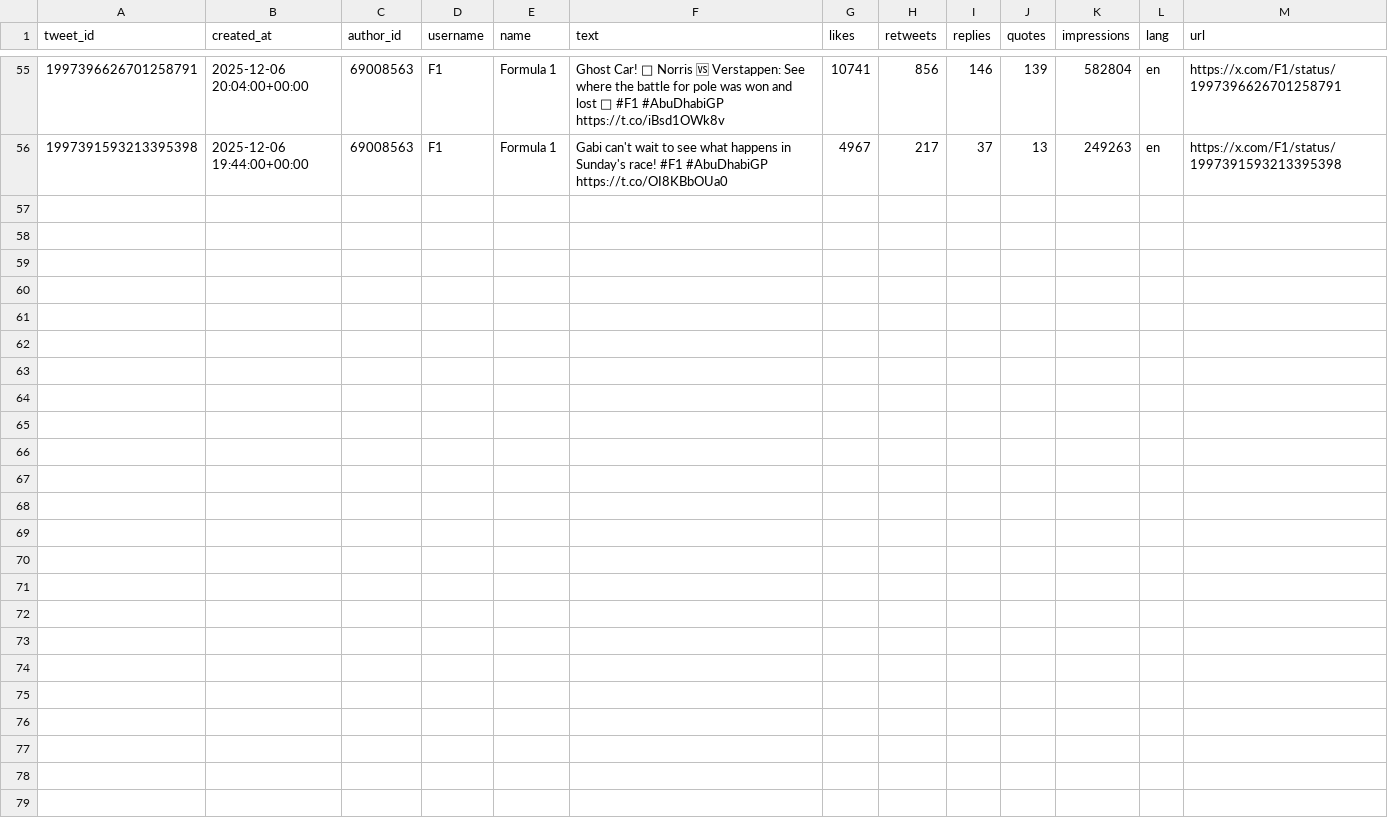
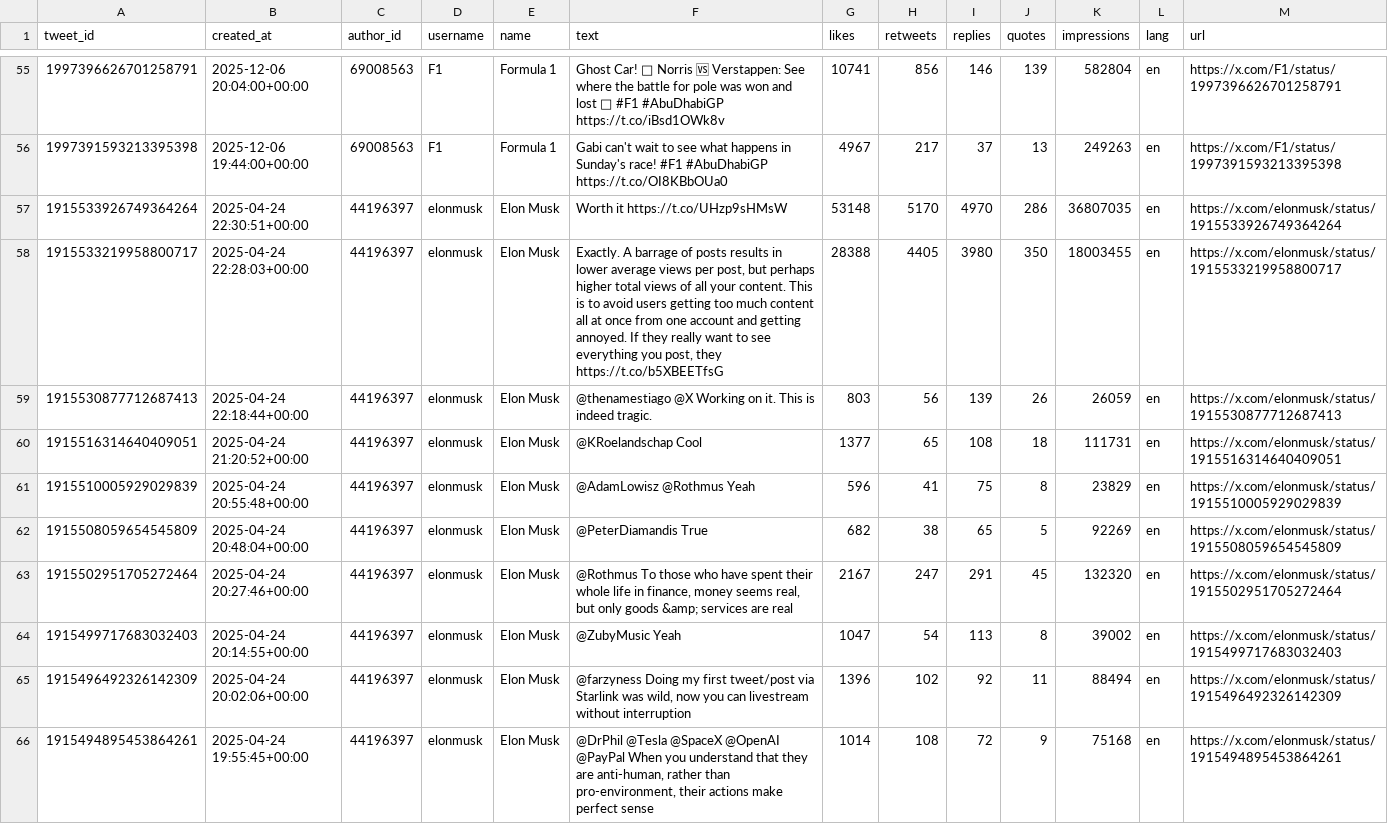
Before and after one commit to aryan-cs/grok-trader, a CSV file: datafeed/x/tweets_data.csv (was tweets_data.csv), drawn as a sheet; only a part is shown, gaps mark what is left out; the diff names each change by its address in the sheet, - before the commit and + after, or states it on an @@ line.

```diff
--- a/tweets_data.csv
+++ b/datafeed/x/tweets_data.csv
+row 57: 1915533926749364264 | 2025-04-24 22:30:51+00:00 | 44196397 | elonmusk | Elon Musk | Worth it https://t.co/UHzp9sHMsW | 53148 | 5170 | 4970 | 286 | 36807035 | en | https://x.com/elonmusk/status/1915533926749364264
+row 58: 1915533219958800717 | 2025-04-24 22:28:03+00:00 | 44196397 | elonmusk | Elon Musk | Exactly. A barrage of posts results in lower average views per post, but perhaps higher total views of all your content. This is to avoid users getting too much content all at once from one account and getting annoyed. If they really want to see everything you post, they https://t.co/b5XBEETfsG | 28388 | 4405 | 3980 | 350 | 18003455 | en | https://x.com/elonmusk/status/1915533219958800717
+row 59: 1915530877712687413 | 2025-04-24 22:18:44+00:00 | 44196397 | elonmusk | Elon Musk | @thenamestiago @X Working on it. This is indeed tragic. | 803 | 56 | 139 | 26 | 26059 | en | https://x.com/elonmusk/status/1915530877712687413
+row 60: 1915516314640409051 | 2025-04-24 21:20:52+00:00 | 44196397 | elonmusk | Elon Musk | @KRoelandschap Cool | 1377 | 65 | 108 | 18 | 111731 | en | https://x.com/elonmusk/status/1915516314640409051
+row 61: 1915510005929029839 | 2025-04-24 20:55:48+00:00 | 44196397 | elonmusk | Elon Musk | @AdamLowisz @Rothmus Yeah | 596 | 41 | 75 | 8 | 23829 | en | https://x.com/elonmusk/status/1915510005929029839
+row 62: 1915508059654545809 | 2025-04-24 20:48:04+00:00 | 44196397 | elonmusk | Elon Musk | @PeterDiamandis True | 682 | 38 | 65 | 5 | 92269 | en | https://x.com/elonmusk/status/1915508059654545809
+row 63: 1915502951705272464 | 2025-04-24 20:27:46+00:00 | 44196397 | elonmusk | Elon Musk | @Rothmus To those who have spent their whole life in finance, money seems real, but only goods &amp; services are real | 2167 | 247 | 291 | 45 | 132320 | en | https://x.com/elonmusk/status/1915502951705272464
+row 64: 1915499717683032403 | 2025-04-24 20:14:55+00:00 | 44196397 | elonmusk | Elon Musk | @ZubyMusic Yeah | 1047 | 54 | 113 | 8 | 39002 | en | https://x.com/elonmusk/status/1915499717683032403
+row 65: 1915496492326142309 | 2025-04-24 20:02:06+00:00 | 44196397 | elonmusk | Elon Musk | @farzyness Doing my first tweet/post via Starlink was wild, now you can livestream without interruption | 1396 | 102 | 92 | 11 | 88494 | en | https://x.com/elonmusk/status/1915496492326142309
+row 66: 1915494895453864261 | 2025-04-24 19:55:45+00:00 | 44196397 | elonmusk | Elon Musk | @DrPhil @Tesla @SpaceX @OpenAI @PayPal When you understand that they are anti-human, rather than pro-environment, their actions make perfect sense | 1014 | 108 | 72 | 9 | 75168 | en | https://x.com/elonmusk/status/1915494895453864261
```
Also changed, not shown: datafeed/reddit/reddit_data.csv, 5 other files.
